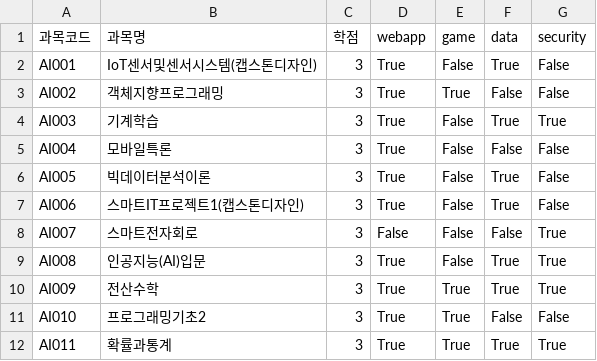
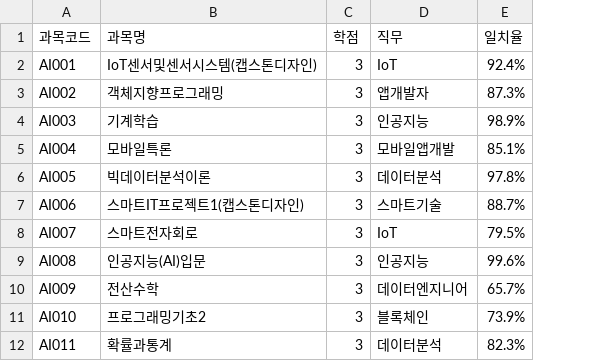
Before and after one commit to leechanghwanspace/LMS-plus-AI, a CSV file: src/main/resources/csv/ai_courses_1.csv, drawn as a sheet; removed rows and columns are numbered as before the commit, all else as after; the diff names each change by its address in the sheet, - before the commit and + after, or states it on an @@ line.

```diff
--- a/src/main/resources/csv/ai_courses_1.csv
+++ b/src/main/resources/csv/ai_courses_1.csv
-column D (webapp), rows 2-12: True | True | True | True | True | True | False | True | True | True | True
-column E (game), rows 2-12: False | True | False | False | False | False | False | False | True | True | True
-column F (data), rows 2-12: True | False | True | False | True | True | False | True | True | False | True
-column G (security), rows 2-12: False | False | True | False | False | False | True | True | True | False | True
+column D (직무), rows 2-12: IoT | 앱개발자 | 인공지능 | 모바일앱개발 | 데이터분석 | 스마트기술 | IoT | 인공지능 | 데이터엔지니어 | 블록체인 | 데이터분석
+column E (일치율), rows 2-12: 92.4% | 87.3% | 98.9% | 85.1% | 97.8% | 88.7% | 79.5% | 99.6% | 65.7% | 73.9% | 82.3%
```
Also changed, not shown: src/main/resources/csv/game_software_courses_1.csv, src/main/resources/csv/information_security_courses_1.csv.
